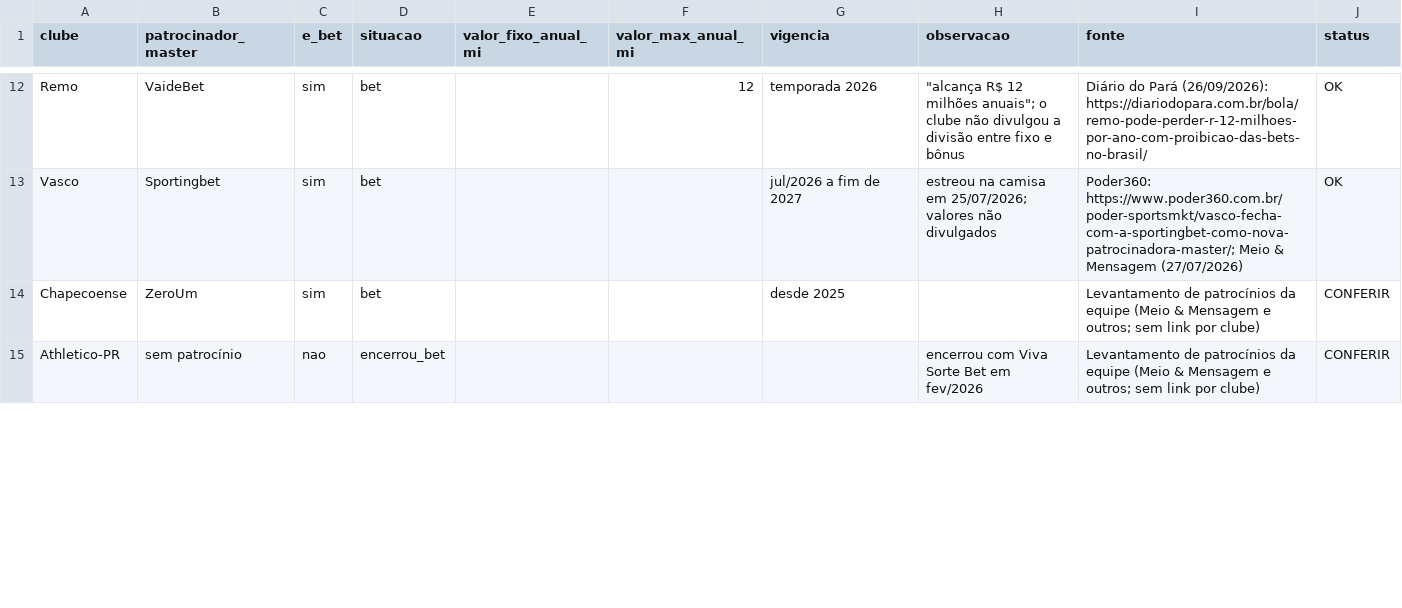
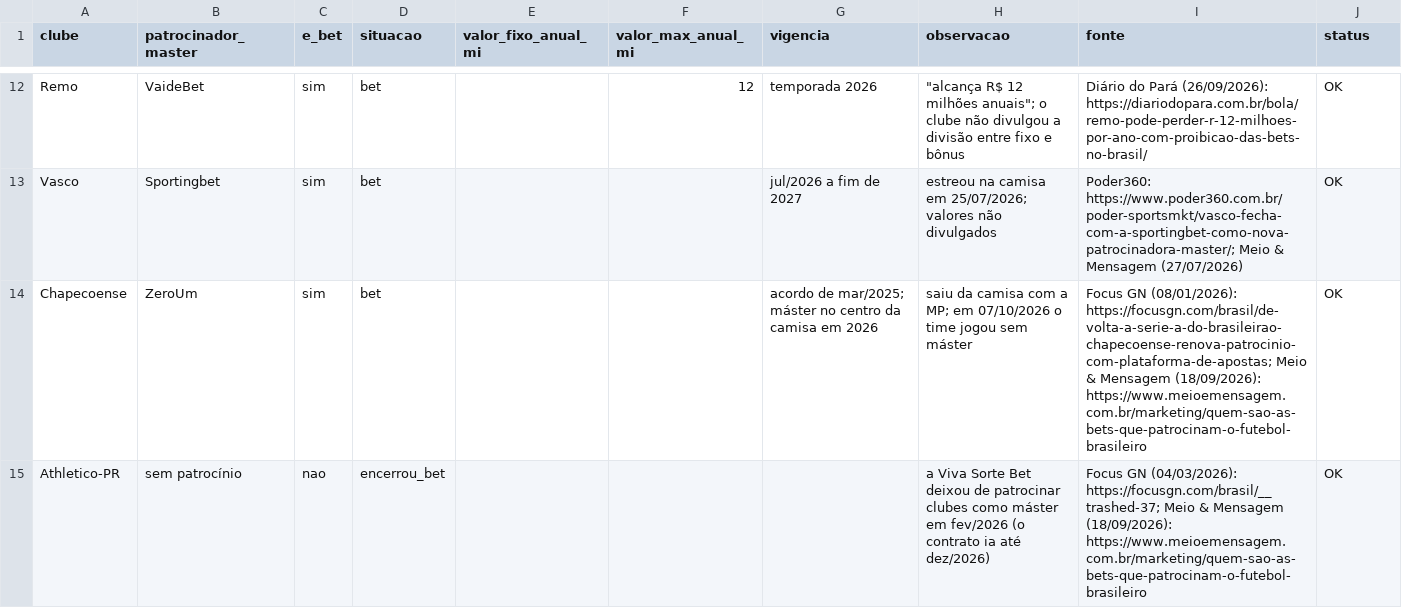
Before and after one commit to julianaserafims/innovative-data-driven-narratives-2026-2, a CSV file: data/r2-serie-a-2026.csv, drawn as a sheet; only a part is shown, gaps mark what is left out; the diff covers the shown part only.

```diff
--- a/data/r2-serie-a-2026.csv
+++ b/data/r2-serie-a-2026.csv
@@ -13,3 +13,3 @@ Remo,VaideBet,sim,bet,,12,temporada 2026,"""alcança R$ 12 milhões anuais""; o
 Vasco,Sportingbet,sim,bet,,,jul/2026 a fim de 2027,estreou na camisa em 25/07/2026; valores não divulgados,Poder360: https://www.poder360.com.br/poder-sportsmkt/vasco-fecha-com-a-sportingbet-como-nova-patrocinadora-master/; Meio & Mensagem (27/07/2026),OK
-Chapecoense,ZeroUm,sim,bet,,,desde 2025,,Levantamento de patrocínios da equipe (Meio & Mensagem e outros; sem link por clube),CONFERIR
-Athletico-PR,sem patrocínio,nao,encerrou_bet,,,,encerrou com Viva Sorte Bet em fev/2026,Levantamento de patrocínios da equipe (Meio & Mensagem e outros; sem link por clube),CONFERIR
+Chapecoense,ZeroUm,sim,bet,,,acordo de mar/2025; máster no centro da camisa em 2026,saiu da camisa com a MP; em 07/10/2026 o time jogou sem máster,Focus GN (08/01/2026): https://focusgn.com/brasil/de-volta-a-serie-a-do-brasileirao-chapecoense-renova-patrocinio-com-plataforma-de-apostas; Meio & Mensagem (18/09/2026): https://www.meioemensagem.com.br/marketing/quem-sao-as-bets-que-patrocinam-o-futebol-brasileiro,OK
+Athletico-PR,sem patrocínio,nao,encerrou_bet,,,,a Viva Sorte Bet deixou de patrocinar clubes como máster em fev/2026 (o contrato ia até dez/2026),Focus GN (04/03/2026): https://focusgn.com/brasil/__trashed-37; Meio & Mensagem (18/09/2026): https://www.meioemensagem.com.br/marketing/quem-sao-as-bets-que-patrocinam-o-futebol-brasileiro,OK
```
Also changed, not shown: 12 edited cells elsewhere in this file, data/r1-marcos-legais.csv, data/r2-pernambuco.csv, 13 other files.
